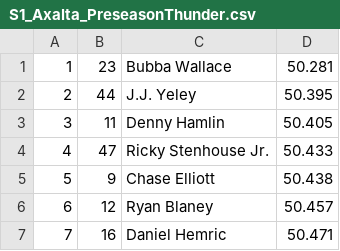
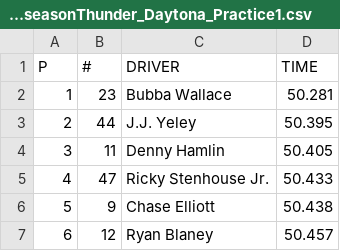
Before and after one commit to studiousfool420/dubcar, a CSV file: csv/Axalta_S1_PreseasonThunder_Daytona_Practice1.csv (was csv/S1_Axalta_PreseasonThunder.csv), drawn as a sheet; only a part is shown; the shorter side is filled out with more unchanged rows; the diff names each change by its address in the sheet, - before the commit and + after, or states it on an @@ line.

```diff
--- a/csv/S1_Axalta_PreseasonThunder.csv
+++ b/csv/Axalta_S1_PreseasonThunder_Daytona_Practice1.csv
+row 1: P | # | DRIVER | TIME
```
Also changed, not shown: 5 other files.
